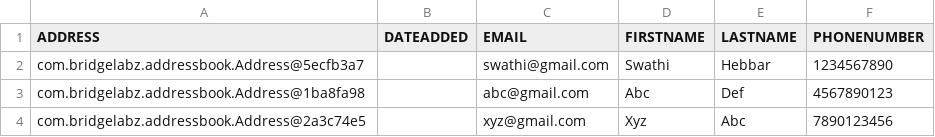
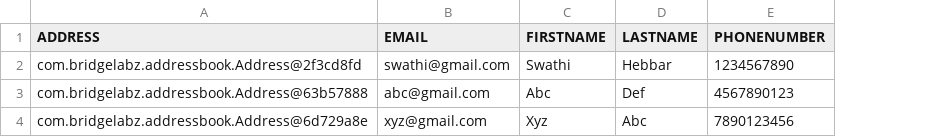
Before and after one commit to swathi2402/AddressBookJunit, a CSV file: Addressbook.csv, drawn as a sheet; the diff names each change by its address in the sheet, - before the commit and + after, or states it on an @@ line.

```diff
--- a/Addressbook.csv
+++ b/Addressbook.csv
-column B (DATEADDED), empty
-A2 (ADDRESS): com.bridgelabz.addressbook.Address@5ecfb3a7
+A2 (ADDRESS): com.bridgelabz.addressbook.Address@2f3cd8fd
-A3 (ADDRESS): com.bridgelabz.addressbook.Address@1ba8fa98
+A3 (ADDRESS): com.bridgelabz.addressbook.Address@63b57888
-A4 (ADDRESS): com.bridgelabz.addressbook.Address@2a3c74e5
+A4 (ADDRESS): com.bridgelabz.addressbook.Address@6d729a8e
```
Also changed, not shown: 2 other files.
